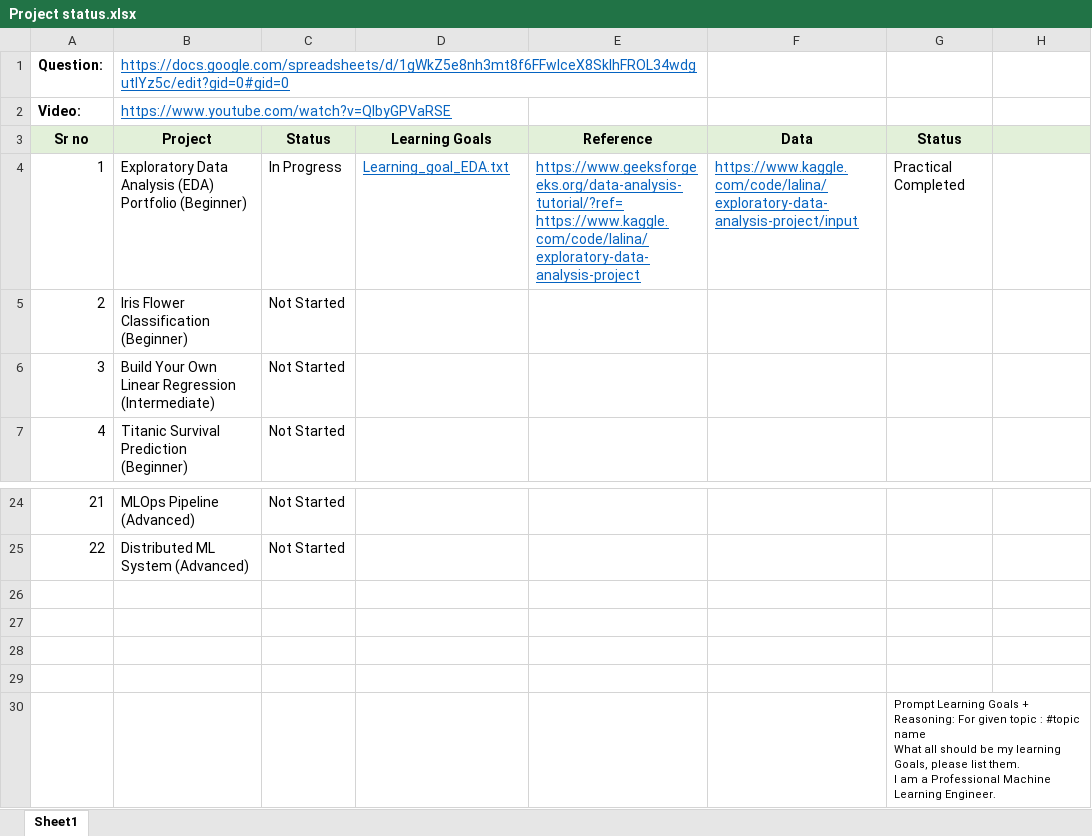
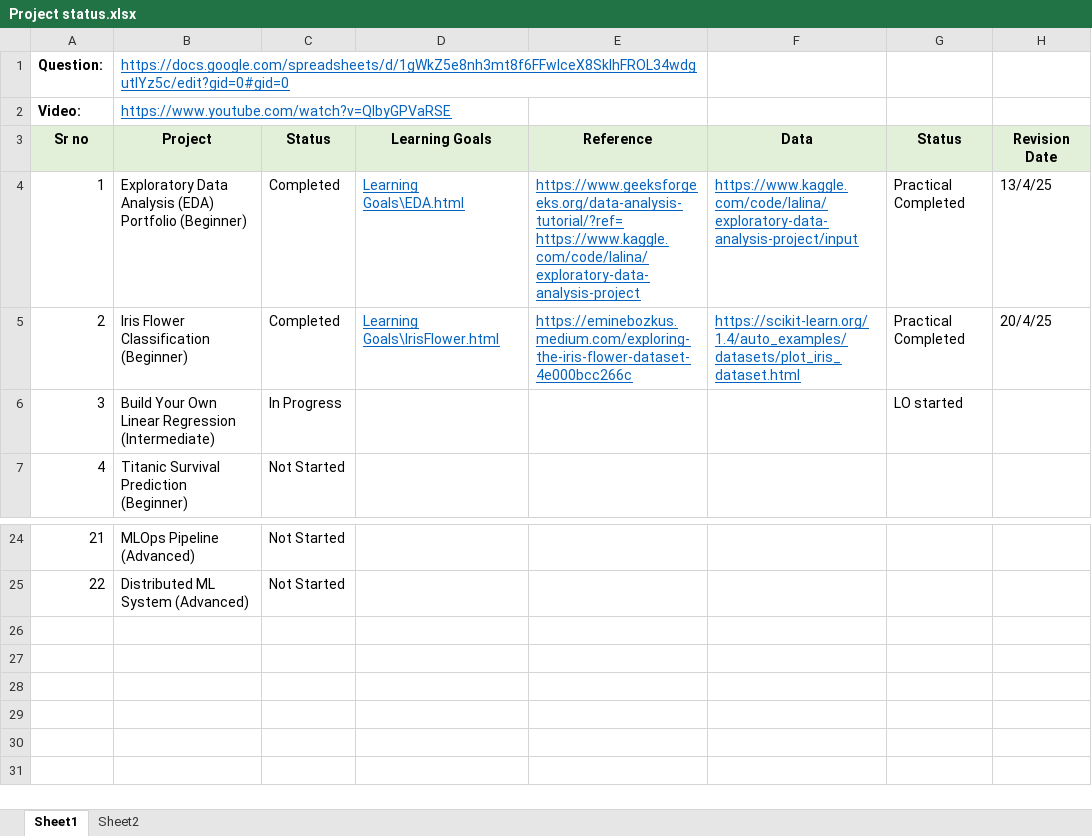
Before and after one commit to shazadabu2/Projects2025, an Excel workbook: Project status.xlsx, sheet Sheet1, drawn as a sheet; only a part is shown, gaps mark what is left out; values as stored, in another font and other column widths than the file's, no borders; conditional formats not drawn; ↵ is a line break in a cell; the diff names each change by its address in the sheet, - before the commit and + after, or states it on an @@ line.

Commit message:
merging projects

```diff
--- a/Project status.xlsx (sheet Sheet1)
+++ b/Project status.xlsx (sheet Sheet1)
+sheet tab: Sheet2
-H3: (empty)
+H3: Revision Date
-C4: In Progress
+C4: Completed
-D4: Learning_goal_EDA.txt
+D4: Learning Goals\EDA.html
-H4: (empty)
+H4: 13/4/25
-C5: Not Started
+C5: Completed
-D5: (empty)
+D5: Learning Goals\IrisFlower.html
-E5: (empty)
+E5: https://eminebozkus.medium.com/exploring-the-iris-flower-dataset-4e000bcc266c
-F5: (empty)
+F5: https://scikit-learn.org/1.4/auto_examples/datasets/plot_iris_dataset.html
-G5: (empty)
+G5: Practical Completed
-H5: (empty)
+H5: 20/4/25
-C6: Not Started
+C6: In Progress
-G6: (empty)
+G6: LO started
-row 26: (empty)
-row 27: (empty)
-row 28: (empty)
-row 29: (empty)
-row 30:  |  |  |  |  |  | Prompt Learning Goals + Reasoning: For given topic : #topic name ↵ What all should be my learning Goals, please list them. ↵ I am a Professional Machine Learning Engineer.
```
Also changed, not shown: 46 other files.
